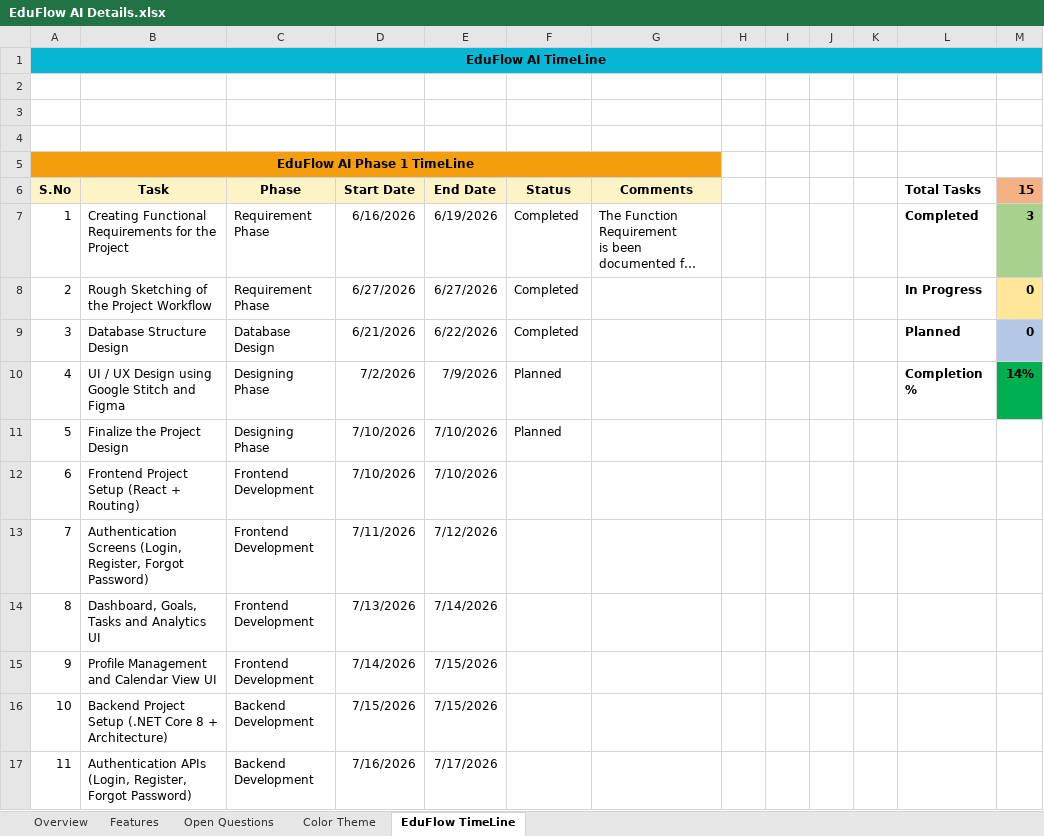
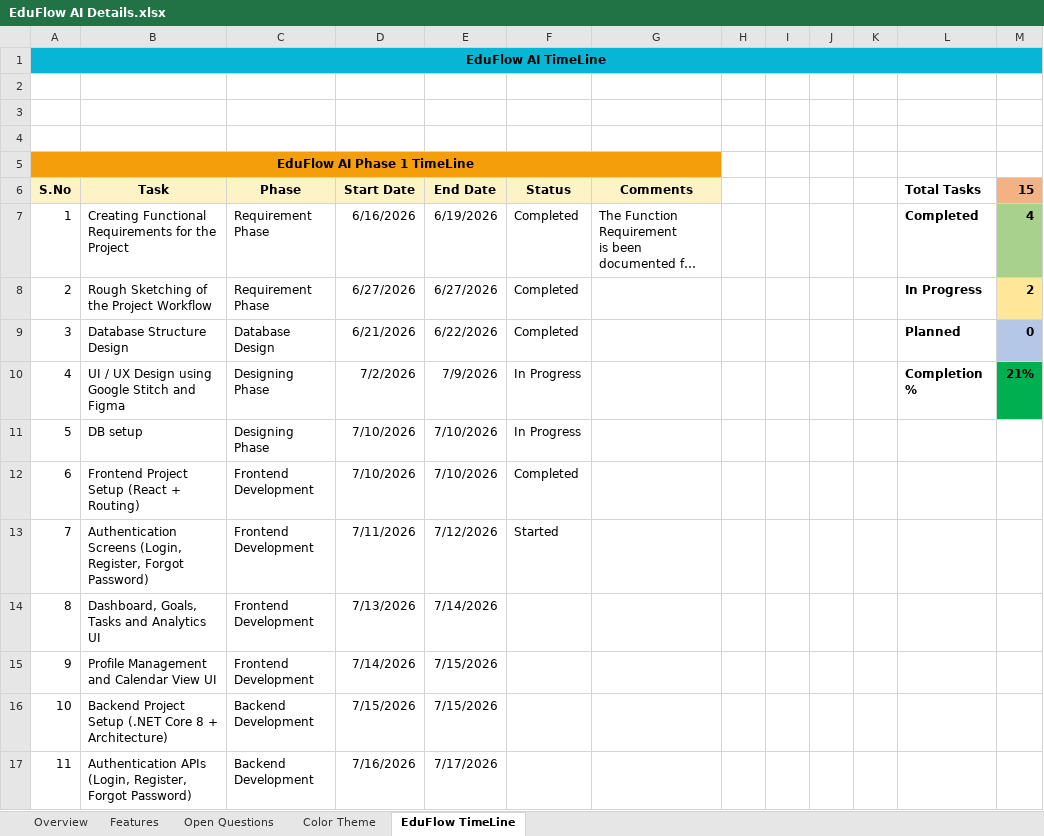
Before and after one commit to Dharshankuma/EduFlowAI, an Excel workbook: docs/EduFlow AI Details.xlsx, sheet EduFlow TimeLine, drawn as a sheet; only a part is shown; long unchanged cells end in …; values as stored, in another font and other column widths than the file's, no borders; conditional formats not drawn; the diff names each change by its address in the sheet, - before the commit and + after, or states it on an @@ line.

```diff
--- a/docs/EduFlow AI Details.xlsx (sheet EduFlow TimeLine)
+++ b/docs/EduFlow AI Details.xlsx (sheet EduFlow TimeLine)
-M7 (15): 3
+M7 (15): 4
-M8 (15): 0
+M8 (15): 2
-F10:F11 (Status): Planned
+F10:F11 (Status): In Progress
-M10 (15): 14%
+M10 (15): 21%
-B11 (Task): Finalize the Project Design
+B11 (Task): DB setup
-F12 (Status): (empty)
+F12 (Status): Completed
-F13 (Status): (empty)
+F13 (Status): Started
```
Also changed, not shown: 1 other file.
